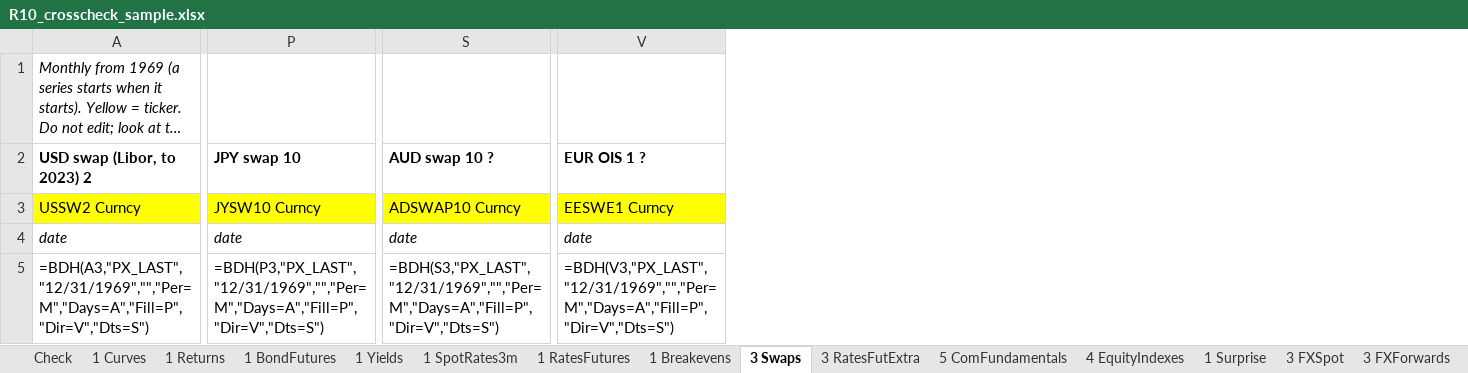
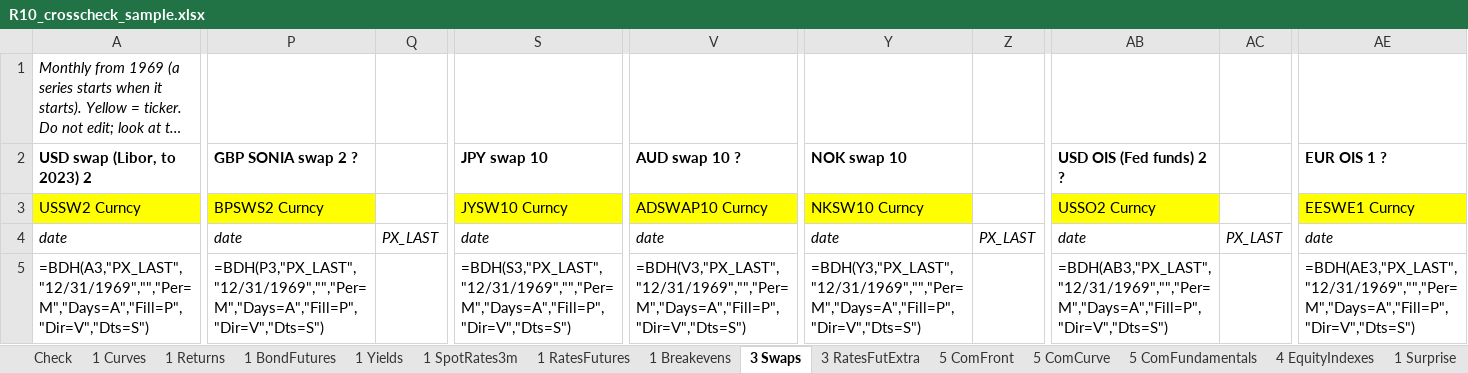
Before and after one commit to haing-dev/stock-screener, an Excel workbook: docs/data_requests/bloomberg_visit_2026-11-13/R10_crosscheck_sample.xlsx, sheet 3 Swaps, drawn as a sheet; only a part is shown, gaps mark what is left out; long unchanged cells end in …; values as stored, in another font and other column widths than the file's, no borders; formulas without a stored value are shown as written; addresses are those after the commit; the diff covers the shown part only; the diff names each change by its address in the sheet, - before the commit and + after, or states it on an @@ line.

```diff
--- a/docs/data_requests/bloomberg_visit_2026-11-13/R10_crosscheck_sample.xlsx (sheet 3 Swaps)
+++ b/docs/data_requests/bloomberg_visit_2026-11-13/R10_crosscheck_sample.xlsx (sheet 3 Swaps)
+sheet tab: 5 ComFront
+sheet tab: 5 ComCurve
+column P (GBP SONIA swap 2 ?), rows 3-5: BPSWS2 Curncy | date | =BDH(P3,"PX_LAST","12/31/1969","","Per=M","Days=A","Fill=P","Dir=V","Dts=S")
+column Q, row 4: PX_LAST
+column Y (NOK swap 10), rows 3-5: NKSW10 Curncy | date | =BDH(Y3,"PX_LAST","12/31/1969","","Per=M","Days=A","Fill=P","Dir=V","Dts=S")
+column Z, row 4: PX_LAST
+column AB (USD OIS (Fed funds) 2 ?), rows 3-5: USSO2 Curncy | date | =BDH(AB3,"PX_LAST","12/31/1969","","Per=M","Days=A","Fill=P","Dir=V","Dts=S")
+column AC, row 4: PX_LAST
-S5 (JPY swap 10): =BDH(P3,"PX_LAST","12/31/1969","","Per=M","Days=A","Fill=P","Dir=V","Dts=S")
+S5 (JPY swap 10): =BDH(S3,"PX_LAST","12/31/1969","","Per=M","Days=A","Fill=P","Dir=V","Dts=S")
-V5 (AUD swap 10 ?): =BDH(S3,"PX_LAST","12/31/1969","","Per=M","Days=A","Fill=P","Dir=V","Dts=S")
+V5 (AUD swap 10 ?): =BDH(V3,"PX_LAST","12/31/1969","","Per=M","Days=A","Fill=P","Dir=V","Dts=S")
-AE5 (EUR OIS 1 ?): =BDH(V3,"PX_LAST","12/31/1969","","Per=M","Days=A","Fill=P","Dir=V","Dts=S")
+AE5 (EUR OIS 1 ?): =BDH(AE3,"PX_LAST","12/31/1969","","Per=M","Days=A","Fill=P","Dir=V","Dts=S")
```
Also changed, not shown: 3 added columns and 1 edited cell elsewhere in this sheet, sheet Check, sheet 3 RatesFutExtra, sheet 1 RatesFutures, docs/data_requests/bloomberg_visit_2026-11-13/R11_other_commodity_curves.xlsx, docs/data_requests/bloomberg_visit_2026-11-13/R8_bloomberg_only_rates.xlsx, 5 other files.
